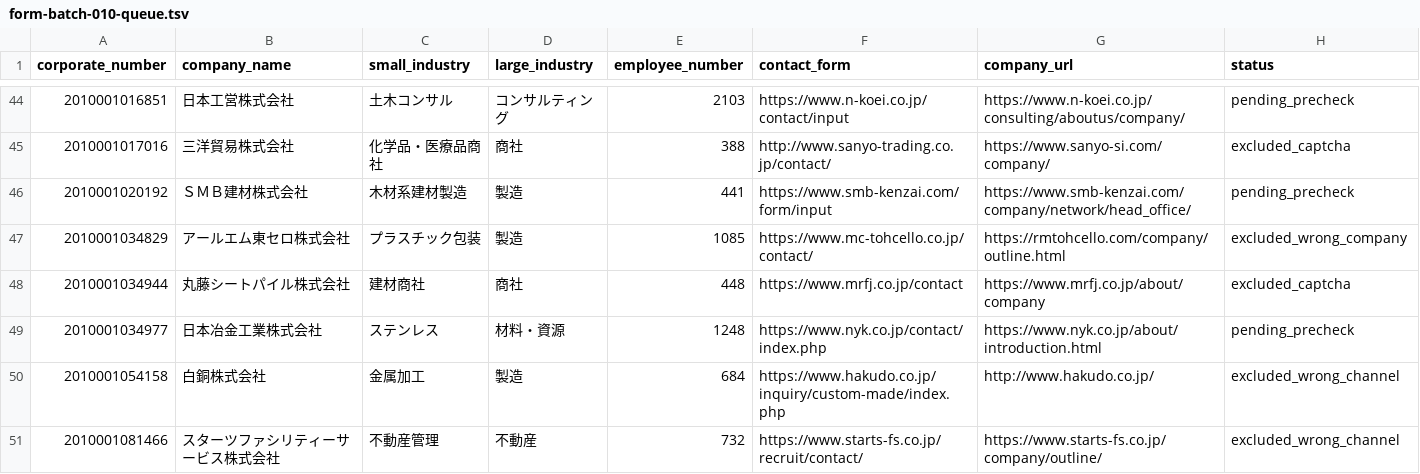
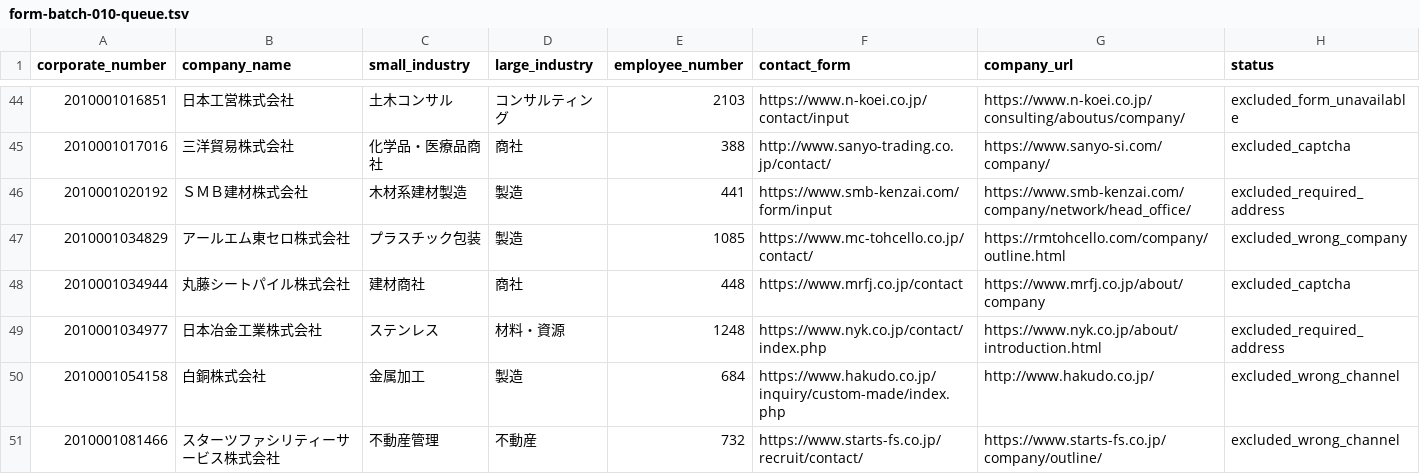
Before and after one commit to QuickWorkInc/adr-seminar-bdr, a TSV file: seminar/20260806_claude_salesforce/form-batch-010-queue.tsv, drawn as a sheet; only a part is shown, gaps mark what is left out; the diff covers the shown part only.

Commit message:
Complete form outreach batch 010

```diff
--- a/seminar/20260806_claude_salesforce/form-batch-010-queue.tsv
+++ b/seminar/20260806_claude_salesforce/form-batch-010-queue.tsv
@@ -44,7 +44,7 @@ corporate_number	company_name	small_industry	large_industry	employee_number	cont
-2010001016851	日本工営株式会社	土木コンサル	コンサルティング	2103	https://www.n-koei.co.jp/contact/input	https://www.n-koei.co.jp/consulting/aboutus/company/	pending_precheck
+2010001016851	日本工営株式会社	土木コンサル	コンサルティング	2103	https://www.n-koei.co.jp/contact/input	https://www.n-koei.co.jp/consulting/aboutus/company/	excluded_form_unavailable
 2010001017016	三洋貿易株式会社	化学品・医療品商社	商社	388	http://www.sanyo-trading.co.jp/contact/	https://www.sanyo-si.com/company/	excluded_captcha
-2010001020192	ＳＭＢ建材株式会社	木材系建材製造	製造	441	https://www.smb-kenzai.com/form/input	https://www.smb-kenzai.com/company/network/head_office/	pending_precheck
+2010001020192	ＳＭＢ建材株式会社	木材系建材製造	製造	441	https://www.smb-kenzai.com/form/input	https://www.smb-kenzai.com/company/network/head_office/	excluded_required_address
 2010001034829	アールエム東セロ株式会社	プラスチック包装	製造	1085	https://www.mc-tohcello.co.jp/contact/	https://rmtohcello.com/company/outline.html	excluded_wrong_company
 2010001034944	丸藤シートパイル株式会社	建材商社	商社	448	https://www.mrfj.co.jp/contact	https://www.mrfj.co.jp/about/company	excluded_captcha
-2010001034977	日本冶金工業株式会社	ステンレス	材料・資源	1248	https://www.nyk.co.jp/contact/index.php	https://www.nyk.co.jp/about/introduction.html	pending_precheck
+2010001034977	日本冶金工業株式会社	ステンレス	材料・資源	1248	https://www.nyk.co.jp/contact/index.php	https://www.nyk.co.jp/about/introduction.html	excluded_required_address
 2010001054158	白銅株式会社	金属加工	製造	684	https://www.hakudo.co.jp/inquiry/custom-made/index.php	http://www.hakudo.co.jp/	excluded_wrong_channel
```
Also changed, not shown: 15 edited cells elsewhere in this file.
